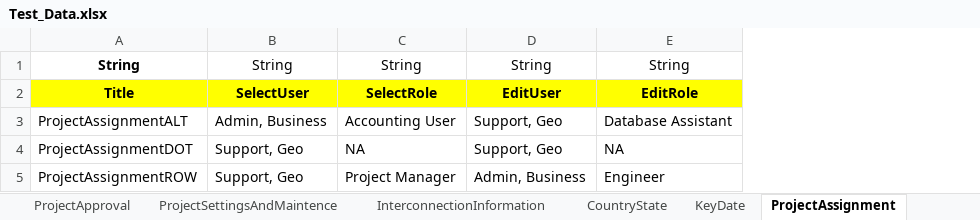
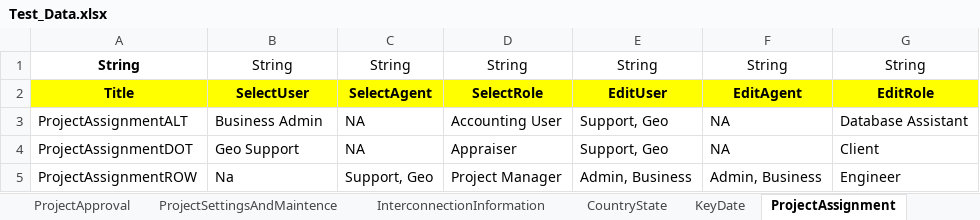
Before and after one commit to nayanthakor1994/AMPS_Automation, an Excel workbook: Excel/Test_Data.xlsx, sheet ProjectAssignment, drawn as a sheet; values as stored, in another font and other column widths than the file's, no borders; addresses are those after the commit; the diff names each change by its address in the sheet, - before the commit and + after, or states it on an @@ line.

```diff
--- a/Excel/Test_Data.xlsx (sheet ProjectAssignment)
+++ b/Excel/Test_Data.xlsx (sheet ProjectAssignment)
+column C, rows 1-5: String | SelectAgent | NA | NA | Support, Geo
+column F, rows 1-5: String | EditAgent | NA | NA | Admin, Business
-B3: Admin, Business
+B3: Business Admin
-B4: Support, Geo
+B4: Geo Support
-D4: NA
+D4: Appraiser
-G4: NA
+G4: Client
-B5: Support, Geo
+B5: Na
```
Also changed, not shown: sheet CountryState, sheet ProjectApproval, sheet TestCases, sheet ProjectInformation, 19 other files.
